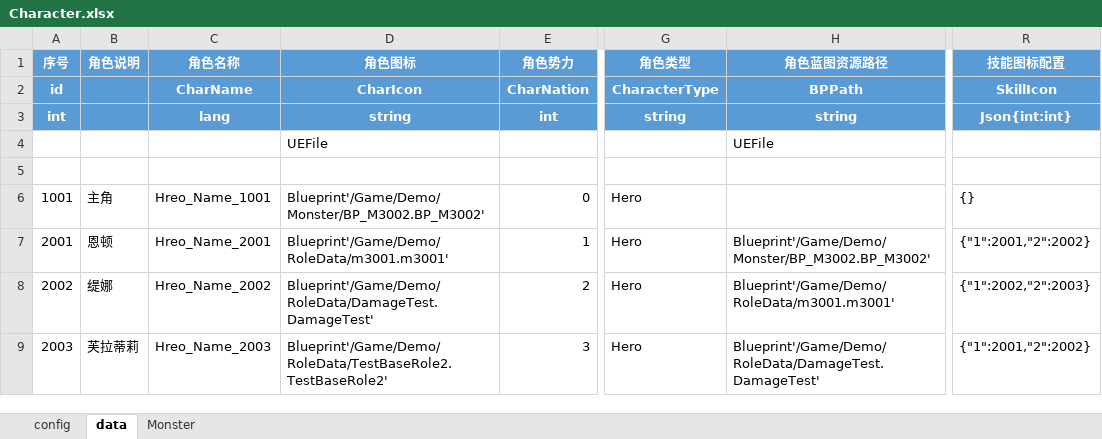
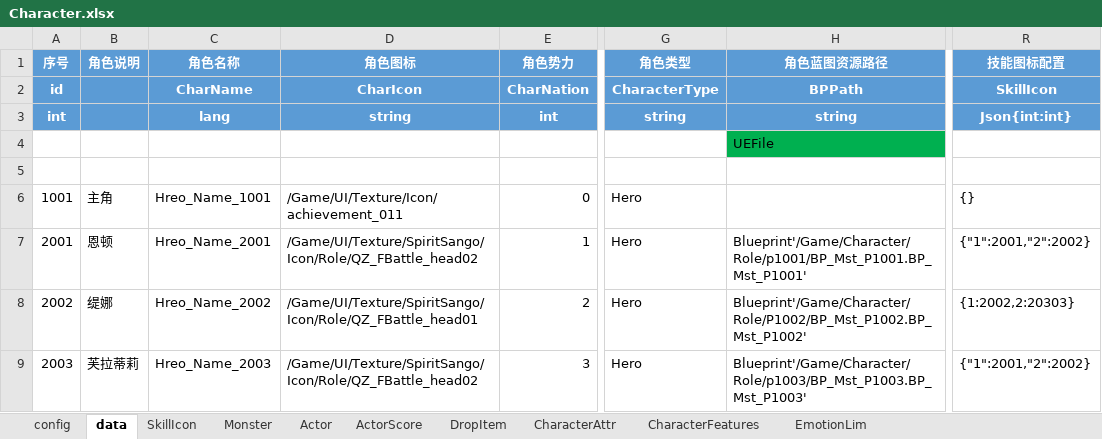
Before and after one commit to tary/XlsxToLua, an Excel workbook: XlsxToLua/bin/Debug/TestExcel/Character.xlsx, sheet data, drawn as a sheet; only a part is shown, gaps mark what is left out; values as stored, in another font and other column widths than the file's, no borders; the diff names each change by its address in the sheet, - before the commit and + after, or states it on an @@ line.

```diff
--- a/XlsxToLua/bin/Debug/TestExcel/Character.xlsx (sheet data)
+++ b/XlsxToLua/bin/Debug/TestExcel/Character.xlsx (sheet data)
+sheet tab: SkillIcon
+sheet tab: Actor
+sheet tab: ActorScore
+sheet tab: DropItem
+sheet tab: CharacterAttr
+sheet tab: CharacterFeatures
+sheet tab: EmotionLim
-D4 (角色图标): UEFile
+D4 (角色图标): (empty)
-H4 fill: none
+H4 fill: #00B050
-D6 (角色图标): Blueprint'/Game/Demo/Monster/BP_M3002.BP_M3002'
+D6 (角色图标): /Game/UI/Texture/Icon/achievement_011
-D7 (角色图标): Blueprint'/Game/Demo/RoleData/m3001.m3001'
+D7 (角色图标): /Game/UI/Texture/SpiritSango/Icon/Role/QZ_FBattle_head02
-H7 (角色蓝图资源路径): Blueprint'/Game/Demo/Monster/BP_M3002.BP_M3002'
+H7 (角色蓝图资源路径): Blueprint'/Game/Character/Role/p1001/BP_Mst_P1001.BP_Mst_P1001'
-D8 (角色图标): Blueprint'/Game/Demo/RoleData/DamageTest.DamageTest'
+D8 (角色图标): /Game/UI/Texture/SpiritSango/Icon/Role/QZ_FBattle_head01
-H8 (角色蓝图资源路径): Blueprint'/Game/Demo/RoleData/m3001.m3001'
+H8 (角色蓝图资源路径): Blueprint'/Game/Character/Role/P1002/BP_Mst_P1002.BP_Mst_P1002'
-R8 (技能图标配置): {"1":2002,"2":2003}
+R8 (技能图标配置): {1:2002,2:20303}
-D9 (角色图标): Blueprint'/Game/Demo/RoleData/TestBaseRole2.TestBaseRole2'
+D9 (角色图标): /Game/UI/Texture/SpiritSango/Icon/Role/QZ_FBattle_head02
-H9 (角色蓝图资源路径): Blueprint'/Game/Demo/RoleData/DamageTest.DamageTest'
+H9 (角色蓝图资源路径): Blueprint'/Game/Character/Role/p1003/BP_Mst_P1003.BP_Mst_P1003'
```
Also changed, not shown: sheet Monster, 3 other files.
